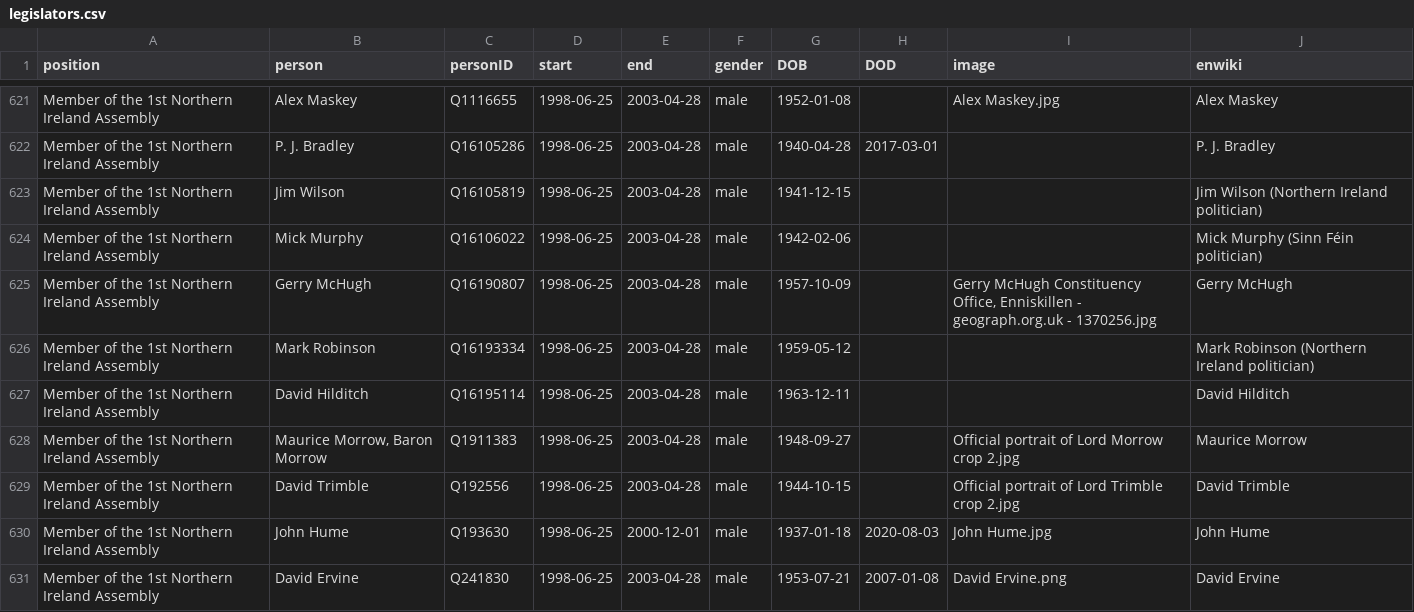
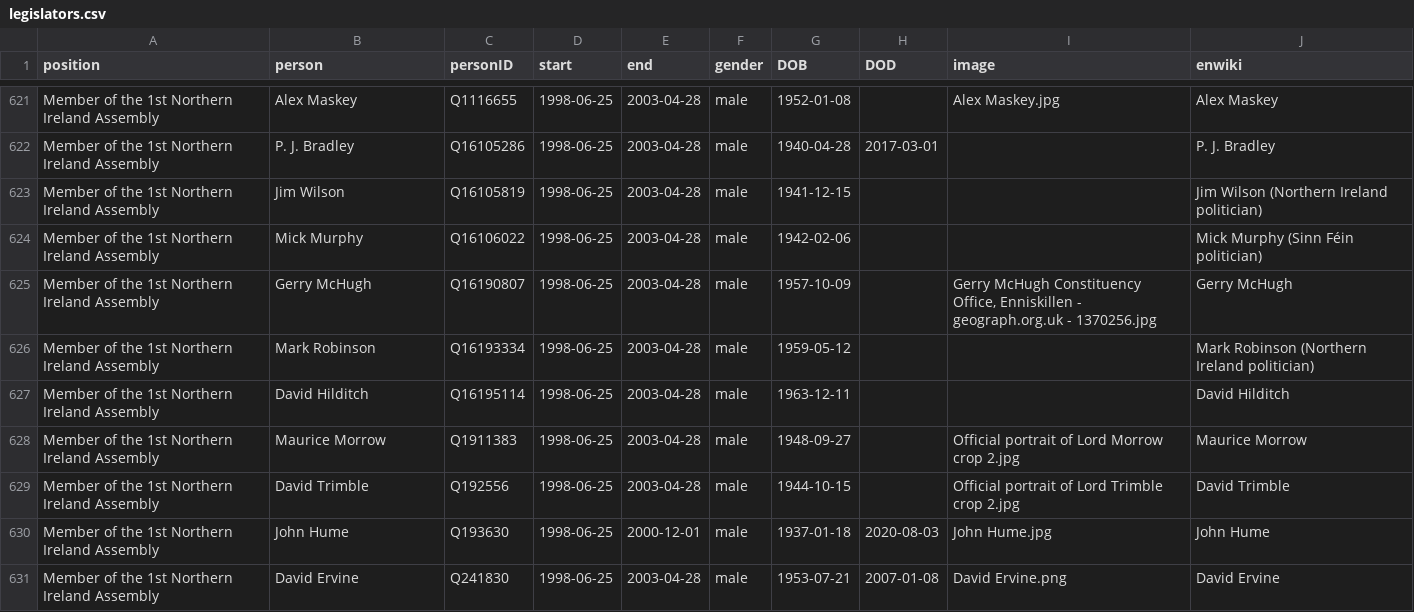
Before and after one commit to every-politician-scrapers/northern-ireland-ministers, a CSV file: html/legislators.csv, drawn as a sheet; only a part is shown, gaps mark what is left out; the diff covers the shown part only.

```diff
--- a/html/legislators.csv
+++ b/html/legislators.csv
@@ -627,3 +627,3 @@ Member of the 1st Northern Ireland Assembly,Mark Robinson,Q16193334,1998-06-25,2
 Member of the 1st Northern Ireland Assembly,David Hilditch,Q16195114,1998-06-25,2003-04-28,male,1963-12-11,,,David Hilditch
-Member of the 1st Northern Ireland Assembly,"Maurice Morrow, Baron Morrow",Q1911383,1998-06-25,2003-04-28,male,1948-09-27,,Official portrait of Lord Morrow crop 2.jpg,Maurice Morrow
+Member of the 1st Northern Ireland Assembly,Maurice Morrow,Q1911383,1998-06-25,2003-04-28,male,1948-09-27,,Official portrait of Lord Morrow crop 2.jpg,Maurice Morrow
 Member of the 1st Northern Ireland Assembly,David Trimble,Q192556,1998-06-25,2003-04-28,male,1944-10-15,,Official portrait of Lord Trimble crop 2.jpg,David Trimble
```
Also changed, not shown: 5 edited cells elsewhere in this file, html/holders21.csv.
